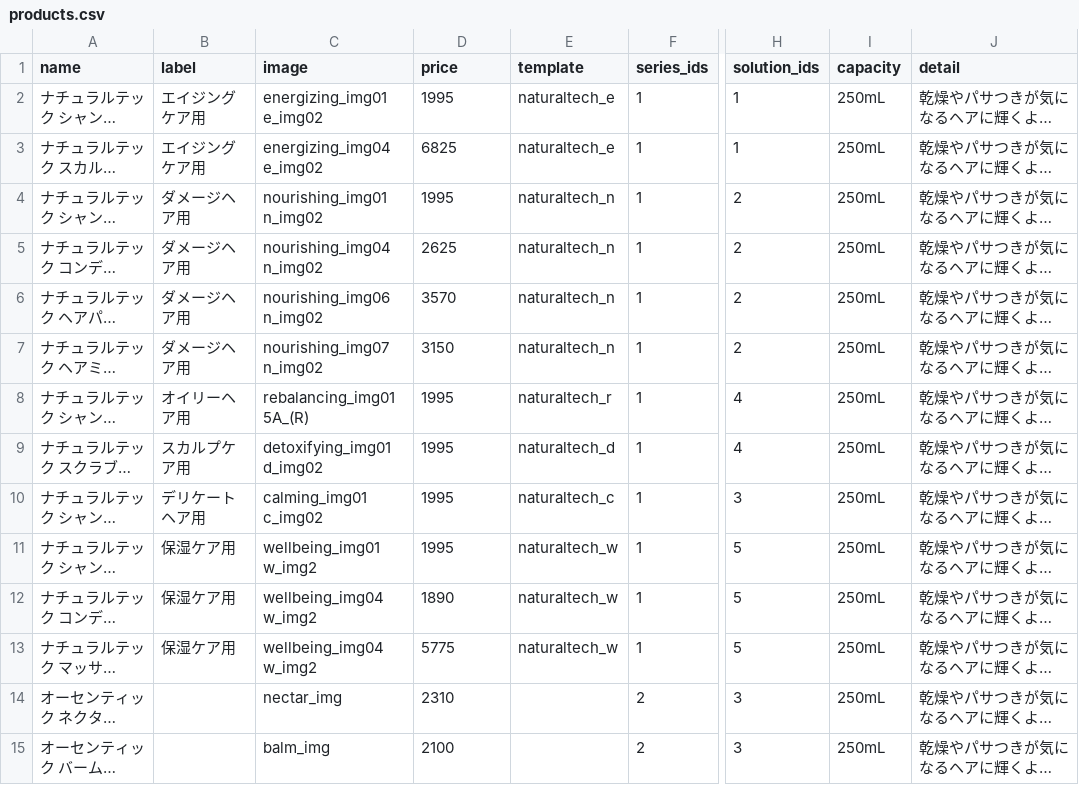
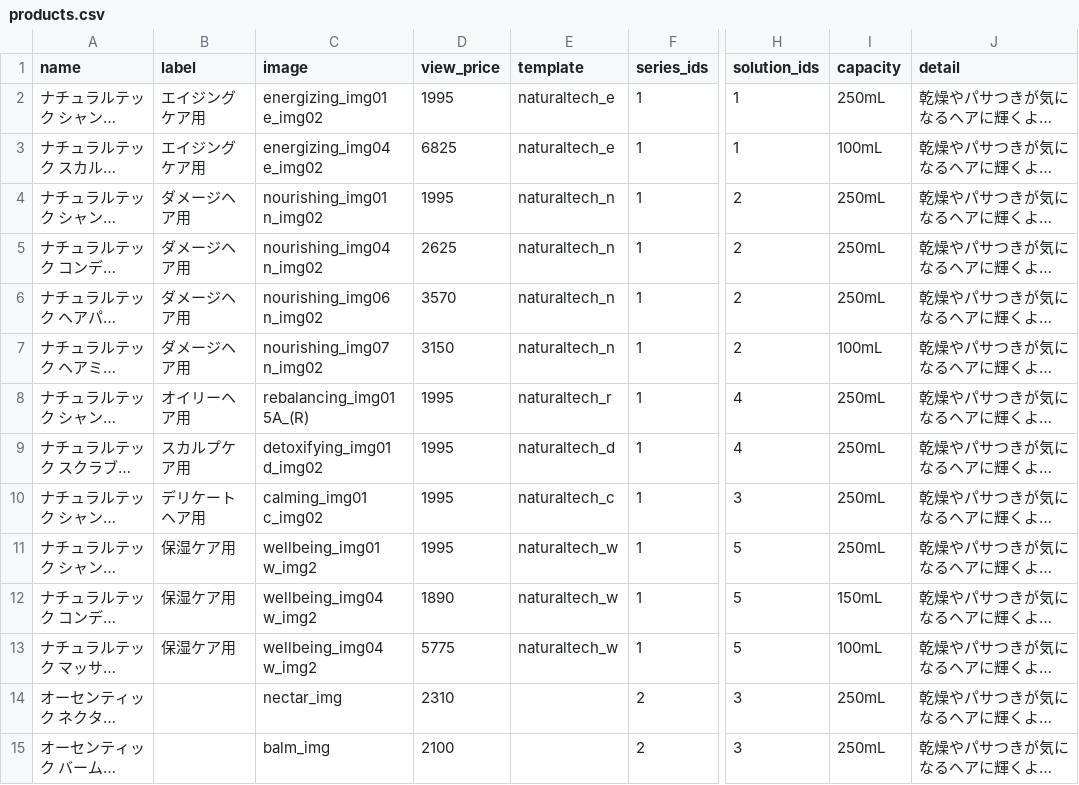
Before and after one commit to hironak/comfort-davines-1, a CSV file: presets/data/products.csv, drawn as a sheet; only a part is shown, gaps mark what is left out; long unchanged cells end in …; the diff names each change by its address in the sheet, - before the commit and + after, or states it on an @@ line.

```diff
--- a/presets/data/products.csv
+++ b/presets/data/products.csv
-D1: price
+D1: view_price
-I3 (capacity): 250mL
+I3 (capacity): 100mL
-I7 (capacity): 250mL
+I7 (capacity): 100mL
-I12 (capacity): 250mL
+I12 (capacity): 150mL
-I13 (capacity): 250mL
+I13 (capacity): 100mL
```
Also changed, not shown: 3 other files.
